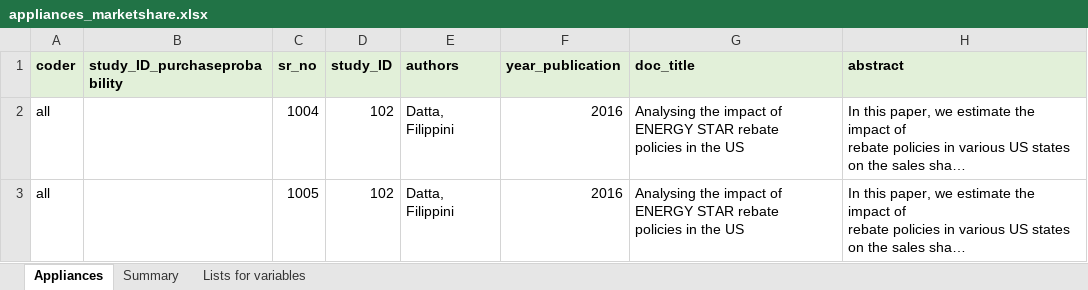
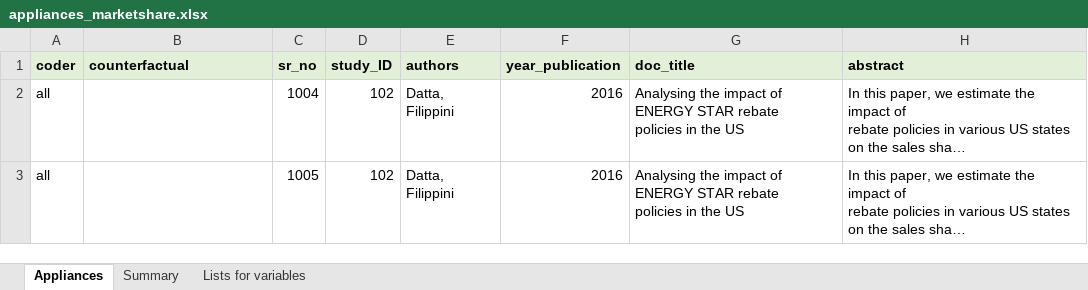
Before and after one commit to di-danilenko/appliances_interventions, an Excel workbook: appliances_marketshare.xlsx, sheet Appliances, drawn as a sheet; only a part is shown; long unchanged cells end in …; values as stored, in another font and other column widths than the file's, no borders; conditional formats not drawn; the diff names each change by its address in the sheet, - before the commit and + after, or states it on an @@ line.

```diff
--- a/appliances_marketshare.xlsx (sheet Appliances)
+++ b/appliances_marketshare.xlsx (sheet Appliances)
-B1: study_ID_purchaseprobability
+B1: counterfactual
```
Also changed, not shown: appliances_purchase.xlsx, appliances_usage.xlsx, 4 other files.
